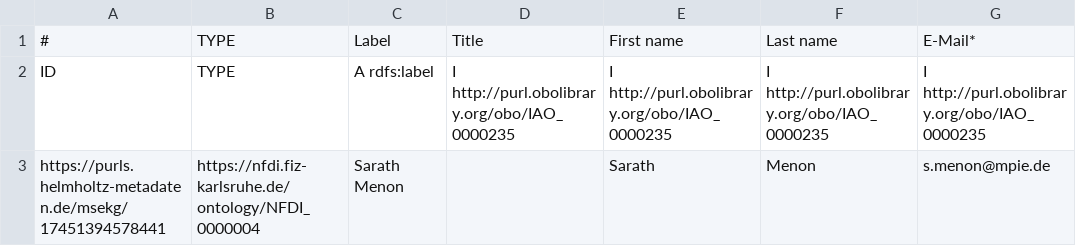
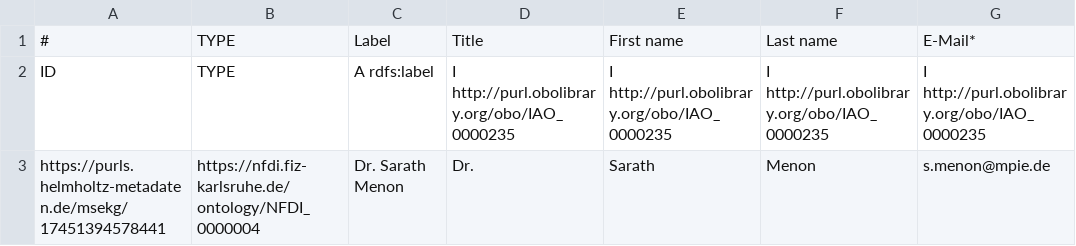
Before and after one commit to ISE-FIZKarlsruhe/matwerk, a TSV file: Submissions/Person/1750943308353.tsv, drawn as a sheet; only a part is shown; the diff names each change by its address in the sheet, - before the commit and + after, or states it on an @@ line.

Commit message:
Update TSV for row 3 - 1750943308353.tsv

```diff
--- a/Submissions/Person/1750943308353.tsv
+++ b/Submissions/Person/1750943308353.tsv
-C3: Sarath Menon
+C3: Dr. Sarath Menon
-D3: (empty)
+D3: Dr.
```
